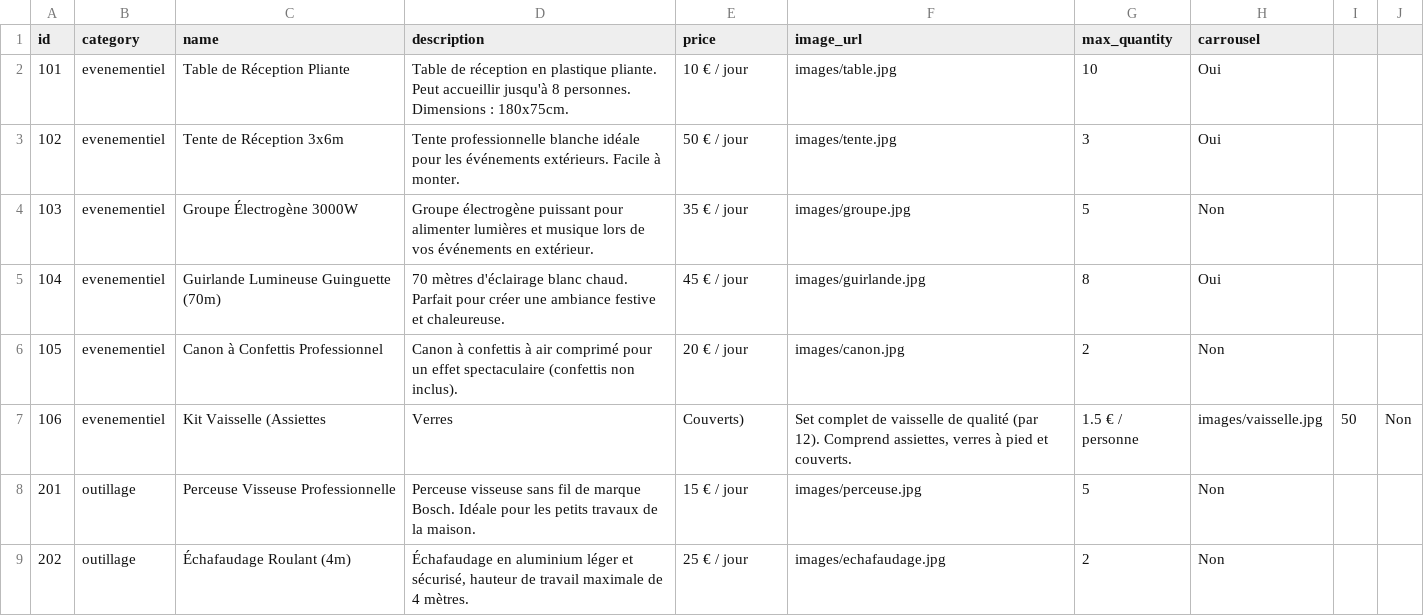
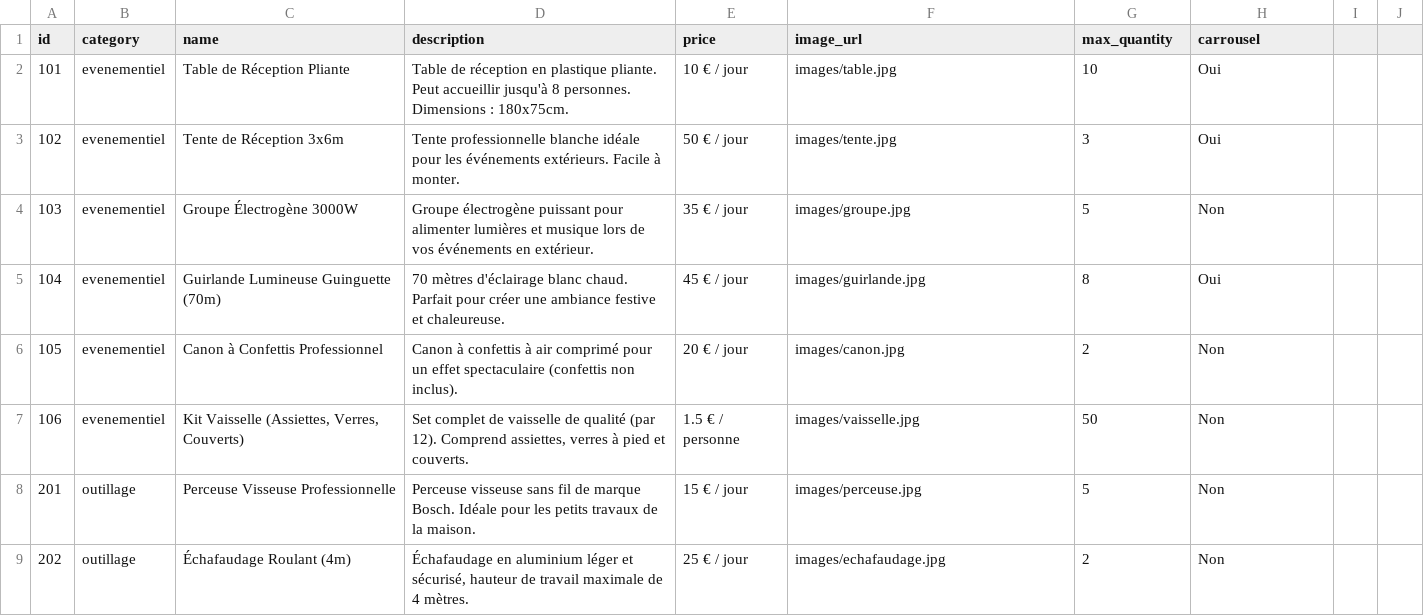
Before and after one commit to MaBoiteALocAngevine/website, a CSV file: data.csv, drawn as a sheet.

```diff
--- a/data.csv
+++ b/data.csv
@@ -6,3 +6,3 @@ id,category,name,description,price,image_url,max_quantity,carrousel
 105,evenementiel,Canon à Confettis Professionnel,"Canon à confettis à air comprimé pour un effet spectaculaire (confettis non inclus).",20 € / jour,images/canon.jpg,2,Non
-106,evenementiel,Kit Vaisselle (Assiettes, Verres, Couverts),"Set complet de vaisselle de qualité (par 12). Comprend assiettes, verres à pied et couverts.",1.5 € / personne,images/vaisselle.jpg,50,Non
+106,evenementiel,"Kit Vaisselle (Assiettes, Verres, Couverts)","Set complet de vaisselle de qualité (par 12). Comprend assiettes, verres à pied et couverts.",1.5 € / personne,images/vaisselle.jpg,50,Non
 201,outillage,Perceuse Visseuse Professionnelle,"Perceuse visseuse sans fil de marque Bosch. Idéale pour les petits travaux de la maison.",15 € / jour,images/perceuse.jpg,5,Non
```
Also changed, not shown: 1 other file.
